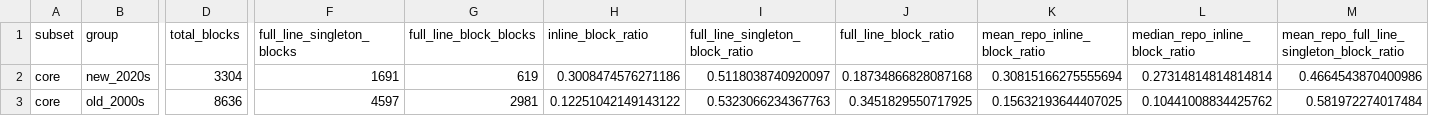
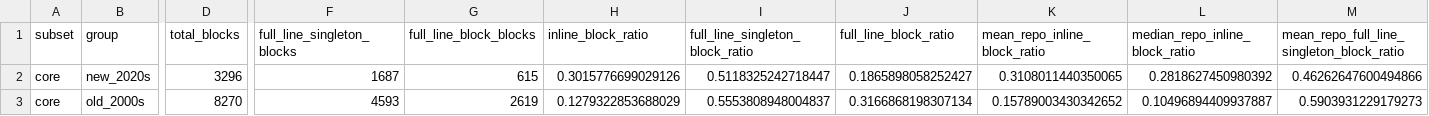
Before and after one commit to mikegaravani/py-comment-evolution, a CSV file: results/core/structure/group_level_structure.csv, drawn as a sheet; only a part is shown, gaps mark what is left out; the diff covers the shown part only; the diff names each change by its address in the sheet, - before the commit and + after, or states it on an @@ line.

```diff
--- a/results/core/structure/group_level_structure.csv
+++ b/results/core/structure/group_level_structure.csv
-D2 (total_blocks): 3304
+D2 (total_blocks): 3296
-F2 (full_line_singleton_blocks): 1691
+F2 (full_line_singleton_blocks): 1687
-G2 (full_line_block_blocks): 619
+G2 (full_line_block_blocks): 615
-H2 (inline_block_ratio): 0.3008474576271186
+H2 (inline_block_ratio): 0.3015776699029126
-I2 (full_line_singleton_block_ratio): 0.5118038740920097
+I2 (full_line_singleton_block_ratio): 0.5118325242718447
-J2 (full_line_block_ratio): 0.18734866828087168
+J2 (full_line_block_ratio): 0.1865898058252427
-K2 (mean_repo_inline_block_ratio): 0.30815166275555694
+K2 (mean_repo_inline_block_ratio): 0.3108011440350065
-L2 (median_repo_inline_block_ratio): 0.27314814814814814
+L2 (median_repo_inline_block_ratio): 0.2818627450980392
-M2: 0.4664543870400986
+M2: 0.46262647600494866
-D3 (total_blocks): 8636
+D3 (total_blocks): 8270
-F3 (full_line_singleton_blocks): 4597
+F3 (full_line_singleton_blocks): 4593
-G3 (full_line_block_blocks): 2981
+G3 (full_line_block_blocks): 2619
-H3 (inline_block_ratio): 0.12251042149143122
+H3 (inline_block_ratio): 0.1279322853688029
-I3 (full_line_singleton_block_ratio): 0.5323066234367763
+I3 (full_line_singleton_block_ratio): 0.5553808948004837
-J3 (full_line_block_ratio): 0.3451829550717925
+J3 (full_line_block_ratio): 0.3166868198307134
-K3 (mean_repo_inline_block_ratio): 0.15632193644407025
+K3 (mean_repo_inline_block_ratio): 0.15789003430342652
-L3 (median_repo_inline_block_ratio): 0.10441008834425762
+L3 (median_repo_inline_block_ratio): 0.10496894409937887
-M3: 0.581972274017484
+M3: 0.5903931229179273
```
Also changed, not shown: 33 edited cells elsewhere in this file, results/core/structure/repo_level_structure.csv, 5 other files.
